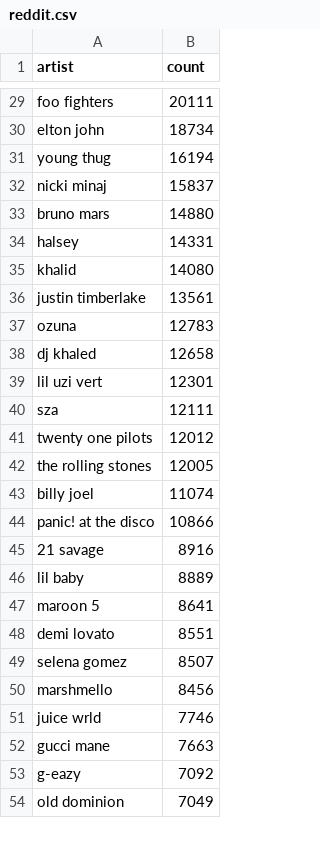
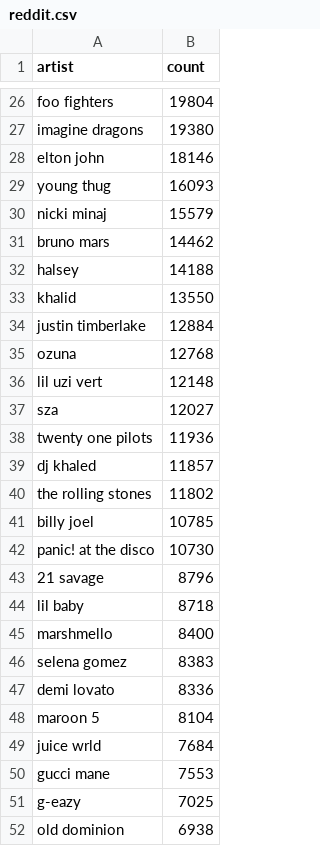
Before and after one commit to the-pudding/telephone, a CSV file: src/assets/data/reddit.csv, drawn as a sheet; only a part is shown, gaps mark what is left out; removed rows and columns are numbered as before the commit, all else as after; the diff covers the shown part only; the diff names each change by its address in the sheet, - before the commit and + after, or states it on an @@ line.

```diff
--- a/src/assets/data/reddit.csv
+++ b/src/assets/data/reddit.csv
-B26 (count): 20111
+B26 (count): 19804
+row 27: imagine dragons | 19380
-B28 (count): 18734
+B28 (count): 18146
-B29 (count): 16194
+B29 (count): 16093
-B30 (count): 15837
+B30 (count): 15579
-B31 (count): 14880
+B31 (count): 14462
-B32 (count): 14331
+B32 (count): 14188
-B33 (count): 14080
+B33 (count): 13550
-B34 (count): 13561
+B34 (count): 12884
-B35 (count): 12783
+B35 (count): 12768
-row 38: dj khaled | 12658
-B36 (count): 12301
+B36 (count): 12148
-B37 (count): 12111
+B37 (count): 12027
-B38 (count): 12012
+B38 (count): 11936
+row 39: dj khaled | 11857
-B40 (count): 12005
+B40 (count): 11802
-B41 (count): 11074
+B41 (count): 10785
-B42 (count): 10866
+B42 (count): 10730
-B43 (count): 8916
+B43 (count): 8796
-B44 (count): 8889
+B44 (count): 8718
-row 47: maroon 5 | 8641
-row 48: demi lovato | 8551
-row 49: selena gomez | 8507
-B45 (count): 8456
+B45 (count): 8400
+row 46: selena gomez | 8383
+row 47: demi lovato | 8336
+row 48: maroon 5 | 8104
-B49 (count): 7746
+B49 (count): 7684
-B50 (count): 7663
+B50 (count): 7553
-B51 (count): 7092
+B51 (count): 7025
-B52 (count): 7049
+B52 (count): 6938
```
Also changed, not shown: 6 added rows, 8 removed rows and 58 edited cells elsewhere in this file.
